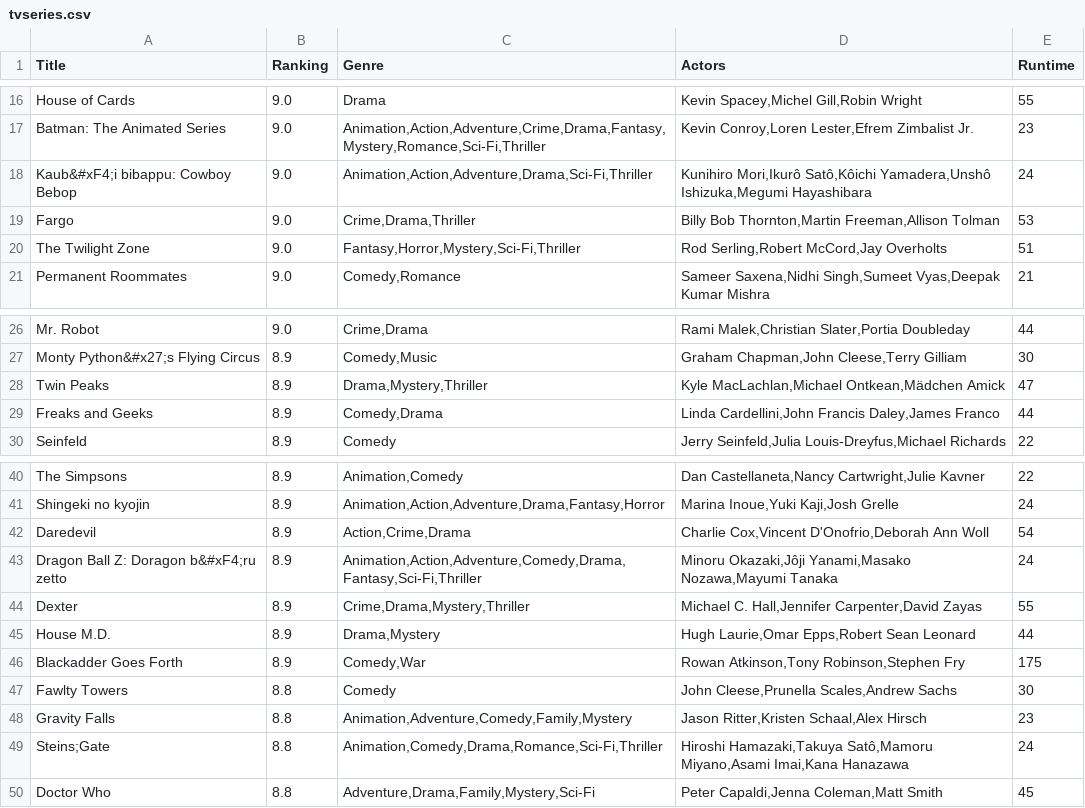
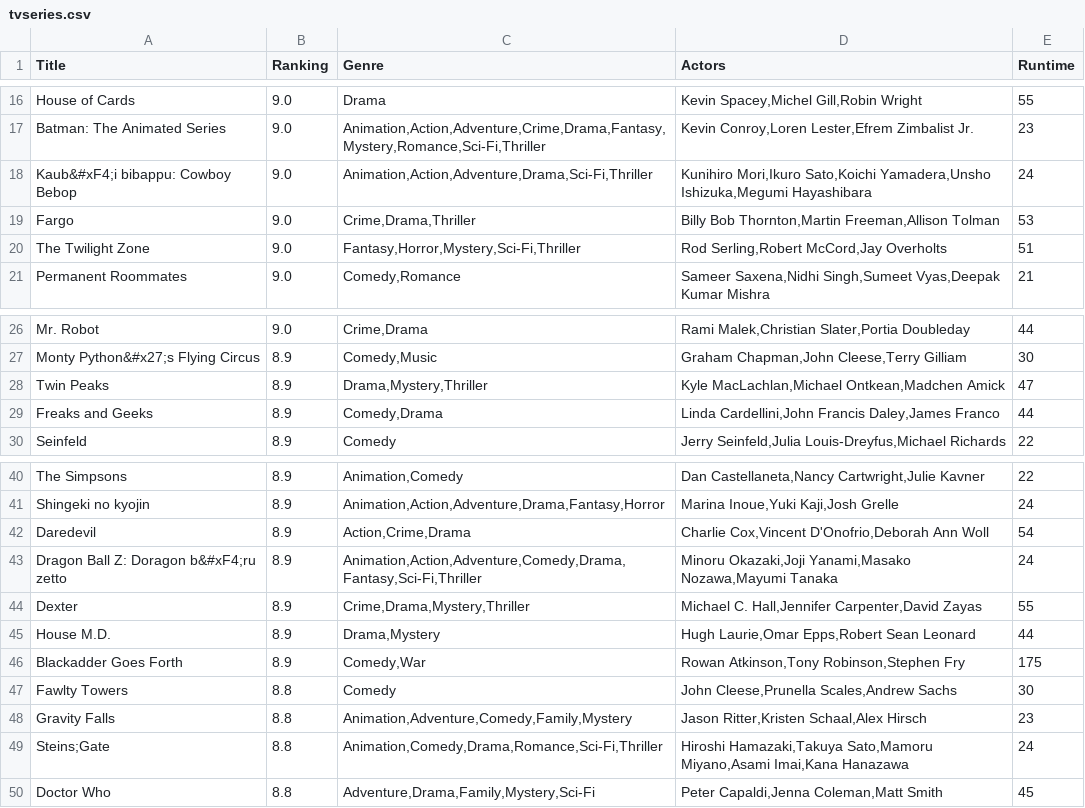
Before and after one commit to A-meerdervan/DataProcessingGit, a CSV file: Lab/Week1/tvseries.csv, drawn as a sheet; only a part is shown, gaps mark what is left out.

```diff
--- a/Lab/Week1/tvseries.csv
+++ b/Lab/Week1/tvseries.csv
@@ -17,3 +17,3 @@ House of Cards,9.0,Drama,"Kevin Spacey,Michel Gill,Robin Wright",55
 Batman: The Animated Series,9.0,"Animation,Action,Adventure,Crime,Drama,Fantasy,Mystery,Romance,Sci-Fi,Thriller","Kevin Conroy,Loren Lester,Efrem Zimbalist Jr.",23
-Kaub&#xF4;i bibappu: Cowboy Bebop,9.0,"Animation,Action,Adventure,Drama,Sci-Fi,Thriller","Kunihiro Mori,Ikurô Satô,Kôichi Yamadera,Unshô Ishizuka,Megumi Hayashibara",24
+Kaub&#xF4;i bibappu: Cowboy Bebop,9.0,"Animation,Action,Adventure,Drama,Sci-Fi,Thriller","Kunihiro Mori,Ikuro Sato,Koichi Yamadera,Unsho Ishizuka,Megumi Hayashibara",24
 Fargo,9.0,"Crime,Drama,Thriller","Billy Bob Thornton,Martin Freeman,Allison Tolman",53
@@ -27,3 +27,3 @@ Mr. Robot,9.0,"Crime,Drama","Rami Malek,Christian Slater,Portia Doubleday",44
 Monty Python&#x27;s Flying Circus,8.9,"Comedy,Music","Graham Chapman,John Cleese,Terry Gilliam",30
-Twin Peaks,8.9,"Drama,Mystery,Thriller","Kyle MacLachlan,Michael Ontkean,Mädchen Amick",47
+Twin Peaks,8.9,"Drama,Mystery,Thriller","Kyle MacLachlan,Michael Ontkean,Madchen Amick",47
 Freaks and Geeks,8.9,"Comedy,Drama","Linda Cardellini,John Francis Daley,James Franco",44
@@ -42,3 +42,3 @@ Shingeki no kyojin,8.9,"Animation,Action,Adventure,Drama,Fantasy,Horror","Marina
 Daredevil,8.9,"Action,Crime,Drama","Charlie Cox,Vincent D'Onofrio,Deborah Ann Woll",54
-Dragon Ball Z: Doragon b&#xF4;ru zetto,8.9,"Animation,Action,Adventure,Comedy,Drama,Fantasy,Sci-Fi,Thriller","Minoru Okazaki,Jôji Yanami,Masako Nozawa,Mayumi Tanaka",24
+Dragon Ball Z: Doragon b&#xF4;ru zetto,8.9,"Animation,Action,Adventure,Comedy,Drama,Fantasy,Sci-Fi,Thriller","Minoru Okazaki,Joji Yanami,Masako Nozawa,Mayumi Tanaka",24
 Dexter,8.9,"Crime,Drama,Mystery,Thriller","Michael C. Hall,Jennifer Carpenter,David Zayas",55
@@ -48,3 +48,3 @@ Fawlty Towers,8.8,Comedy,"John Cleese,Prunella Scales,Andrew Sachs",30
 Gravity Falls,8.8,"Animation,Adventure,Comedy,Family,Mystery","Jason Ritter,Kristen Schaal,Alex Hirsch",23
-Steins;Gate,8.8,"Animation,Comedy,Drama,Romance,Sci-Fi,Thriller","Hiroshi Hamazaki,Takuya Satô,Mamoru Miyano,Asami Imai,Kana Hanazawa",24
+Steins;Gate,8.8,"Animation,Comedy,Drama,Romance,Sci-Fi,Thriller","Hiroshi Hamazaki,Takuya Sato,Mamoru Miyano,Asami Imai,Kana Hanazawa",24
 Doctor Who,8.8,"Adventure,Drama,Family,Mystery,Sci-Fi","Peter Capaldi,Jenna Coleman,Matt Smith",45
```
Also changed, not shown: 21 other files.
